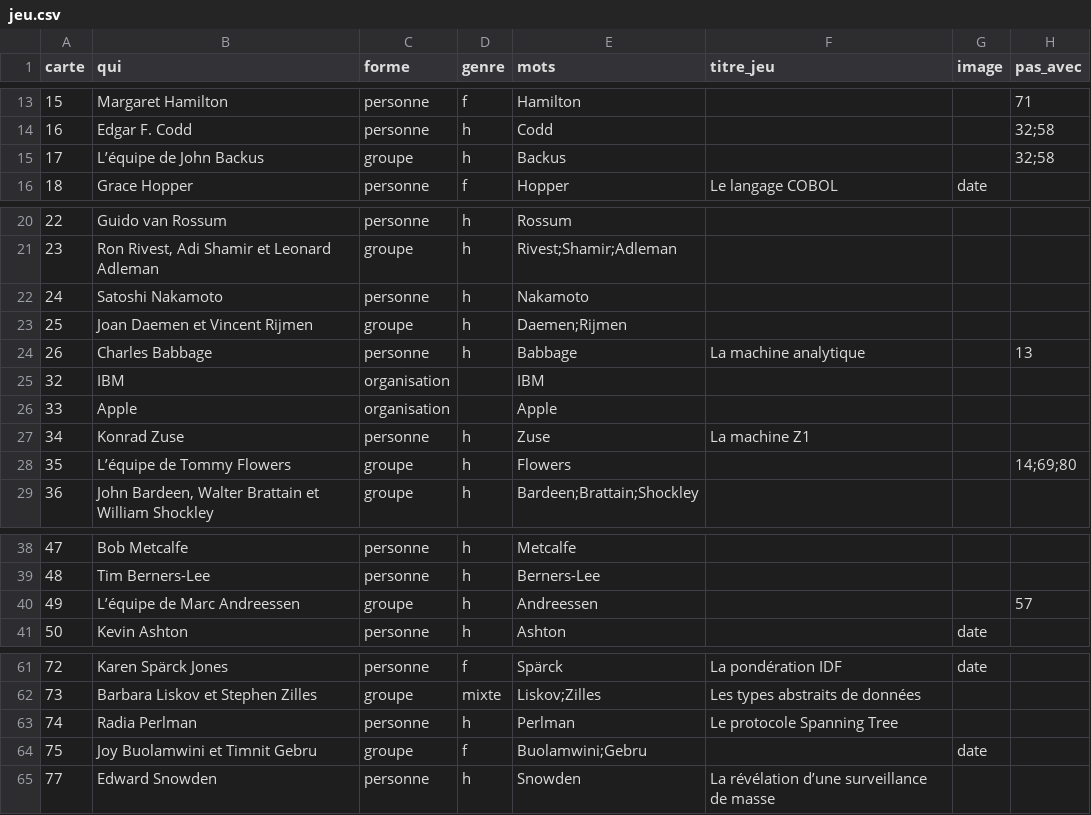
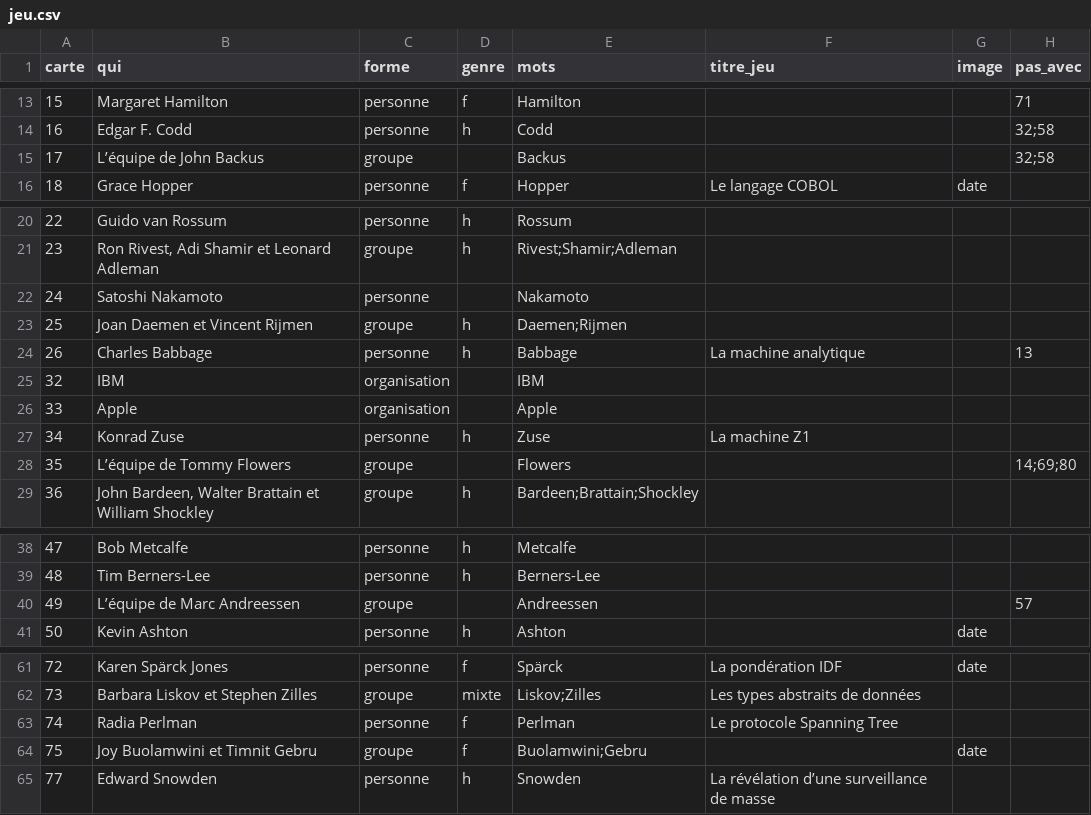
Before and after one commit to babash/TimelineNSI, a CSV file: data/jeu.csv, drawn as a sheet; only a part is shown, gaps mark what is left out.

```diff
--- a/data/jeu.csv
+++ b/data/jeu.csv
@@ -14,3 +14,3 @@ carte,qui,forme,genre,mots,titre_jeu,image,pas_avec
 16,Edgar F. Codd,personne,h,Codd,,,32;58
-17,L’équipe de John Backus,groupe,h,Backus,,,32;58
+17,L’équipe de John Backus,groupe,,Backus,,,32;58
 18,Grace Hopper,personne,f,Hopper,Le langage COBOL,date,
@@ -21,3 +21,3 @@ carte,qui,forme,genre,mots,titre_jeu,image,pas_avec
 23,"Ron Rivest, Adi Shamir et Leonard Adleman",groupe,h,Rivest;Shamir;Adleman,,,
-24,Satoshi Nakamoto,personne,h,Nakamoto,,,
+24,Satoshi Nakamoto,personne,,Nakamoto,,,
 25,Joan Daemen et Vincent Rijmen,groupe,h,Daemen;Rijmen,,,
@@ -27,3 +27,3 @@ carte,qui,forme,genre,mots,titre_jeu,image,pas_avec
 34,Konrad Zuse,personne,h,Zuse,La machine Z1,,
-35,L’équipe de Tommy Flowers,groupe,h,Flowers,,,14;69;80
+35,L’équipe de Tommy Flowers,groupe,,Flowers,,,14;69;80
 36,"John Bardeen, Walter Brattain et William Shockley",groupe,h,Bardeen;Brattain;Shockley,,,
@@ -39,3 +39,3 @@ carte,qui,forme,genre,mots,titre_jeu,image,pas_avec
 48,Tim Berners-Lee,personne,h,Berners-Lee,,,
-49,L’équipe de Marc Andreessen,groupe,h,Andreessen,,,57
+49,L’équipe de Marc Andreessen,groupe,,Andreessen,,,57
 50,Kevin Ashton,personne,h,Ashton,,date,
@@ -62,3 +62,3 @@ carte,qui,forme,genre,mots,titre_jeu,image,pas_avec
 73,Barbara Liskov et Stephen Zilles,groupe,mixte,Liskov;Zilles,Les types abstraits de données,,
-74,Radia Perlman,personne,h,Perlman,Le protocole Spanning Tree,,
+74,Radia Perlman,personne,f,Perlman,Le protocole Spanning Tree,,
 75,Joy Buolamwini et Timnit Gebru,groupe,f,Buolamwini;Gebru,,date,
```
Also changed, not shown: 1 other file.
